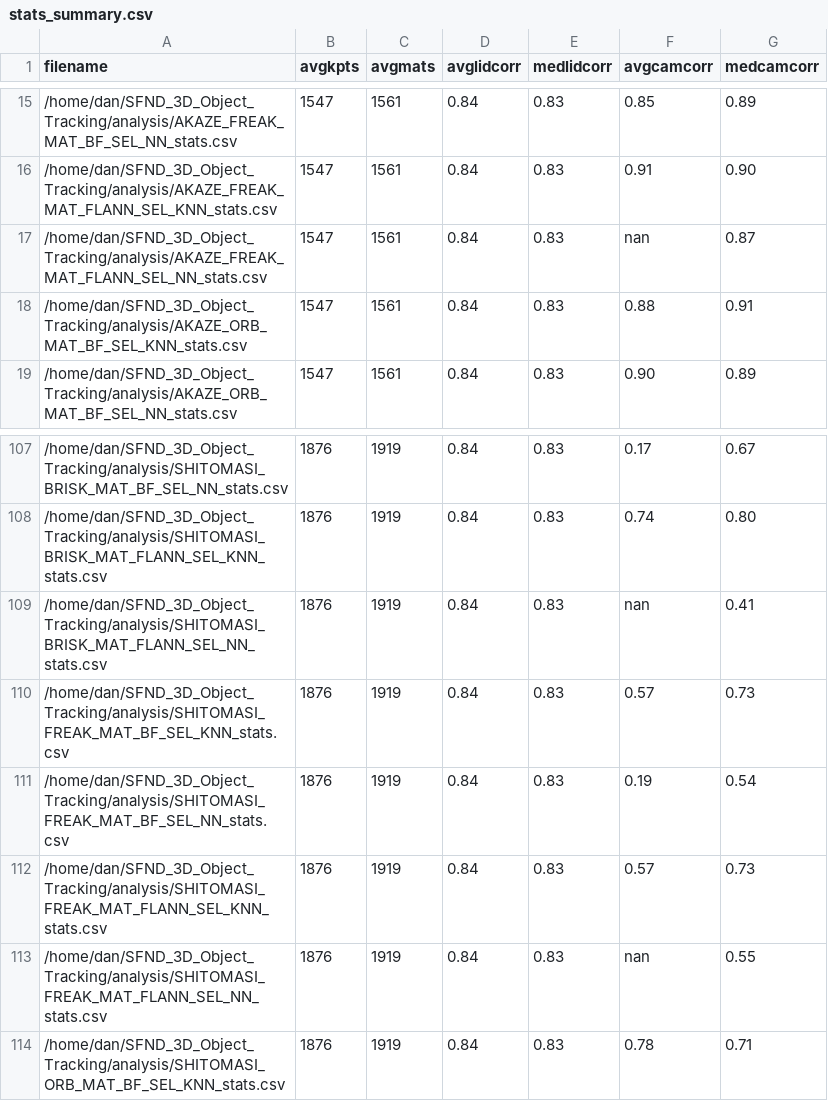
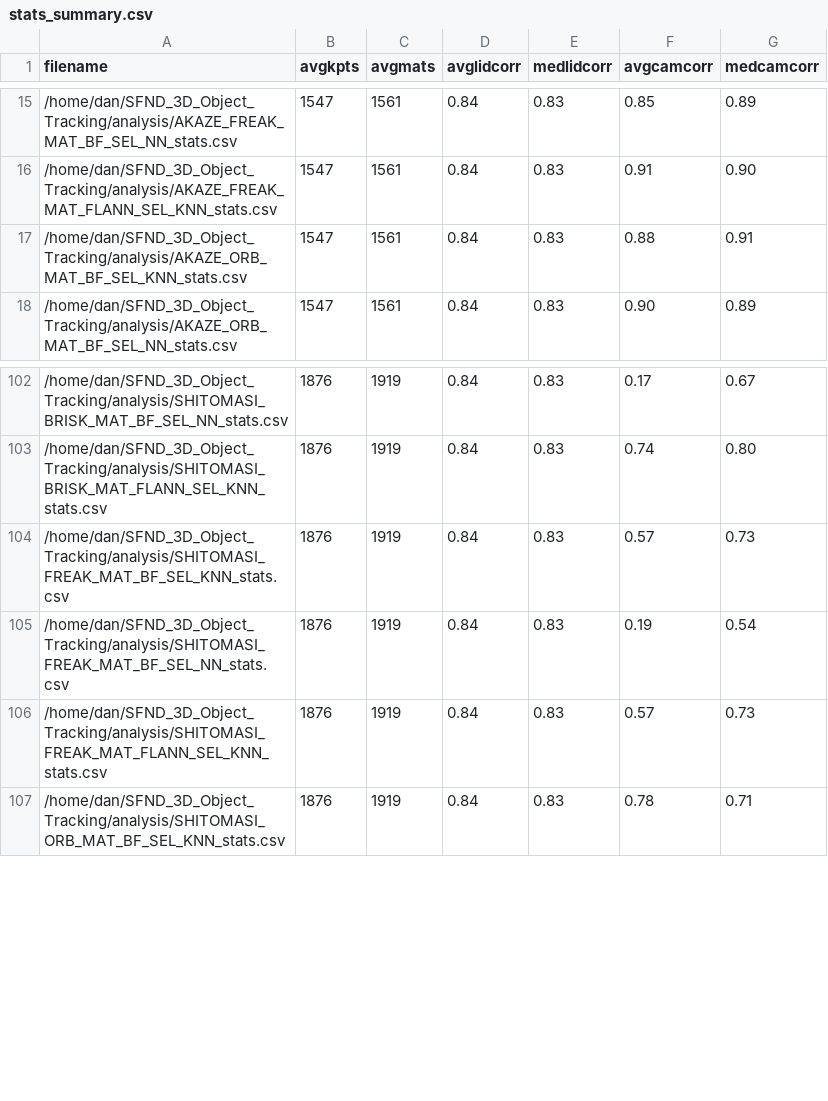
Before and after one commit to dkfitzpatrick/SFND_3D_Object_Tracking, a CSV file: stats_summary.csv, drawn as a sheet; only a part is shown, gaps mark what is left out; the diff covers the shown part only; the diff names each change by its address in the sheet, - before the commit and + after, or states it on an @@ line.

```diff
--- a/stats_summary.csv
+++ b/stats_summary.csv
-row 17: /home/dan/SFND_3D_Object_Tracking/analysis/AKAZE_FREAK_MAT_FLANN_SEL_NN_stats.csv | 1547 | 1561 | 0.84 | 0.83 | nan | 0.87
-row 109: /home/dan/SFND_3D_Object_Tracking/analysis/SHITOMASI_BRISK_MAT_FLANN_SEL_NN_stats.csv | 1876 | 1919 | 0.84 | 0.83 | nan | 0.41
-row 113: /home/dan/SFND_3D_Object_Tracking/analysis/SHITOMASI_FREAK_MAT_FLANN_SEL_NN_stats.csv | 1876 | 1919 | 0.84 | 0.83 | nan | 0.55
```
Also changed, not shown: 7 removed rows elsewhere in this file, 8 other files.
